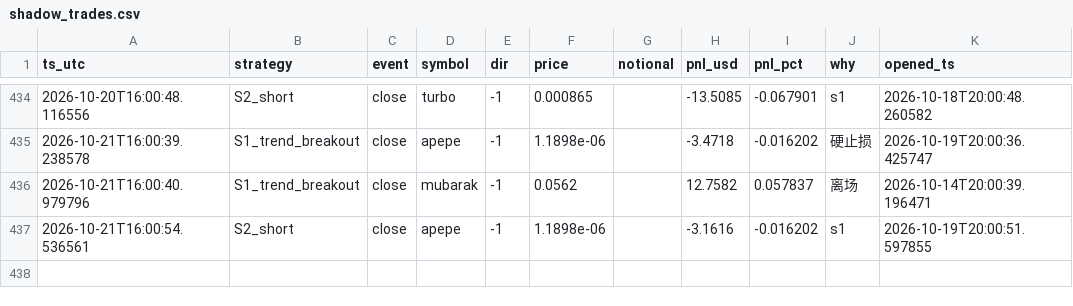
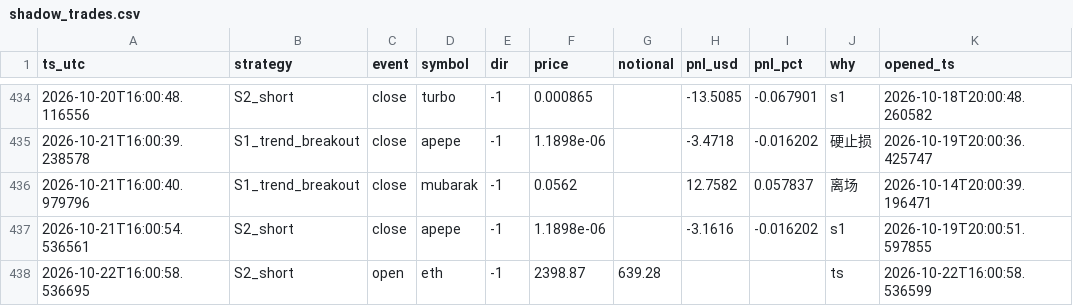
Before and after one commit to cecily626-crypto/claude-trading-bot-v1, a CSV file: shadow_trades.csv, drawn as a sheet; only a part is shown, gaps mark what is left out.

```diff
--- a/shadow_trades.csv
+++ b/shadow_trades.csv
@@ -437 +437,2 @@ ts_utc,strategy,event,symbol,dir,price,notional,pnl_usd,pnl_pct,why,opened_ts
 2026-10-21T16:00:54.536561,S2_short,close,apepe,-1,1.1898e-06,,-3.1616,-0.016202,s1,2026-10-19T20:00:51.597855
+2026-10-22T16:00:58.536695,S2_short,open,eth,-1,2398.87,639.28,,,ts,2026-10-22T16:00:58.536599
```
Also changed, not shown: 3 other files.
